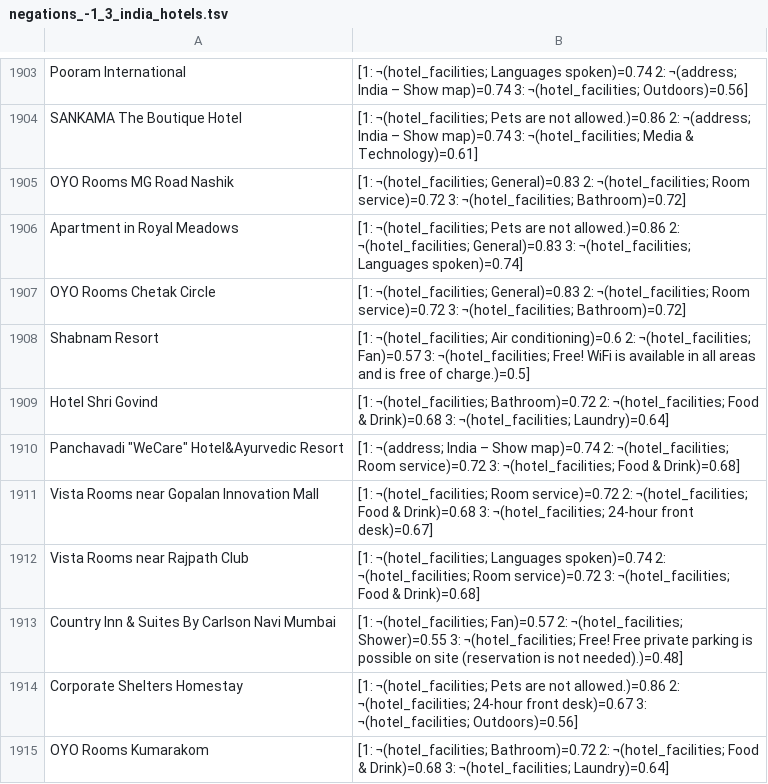
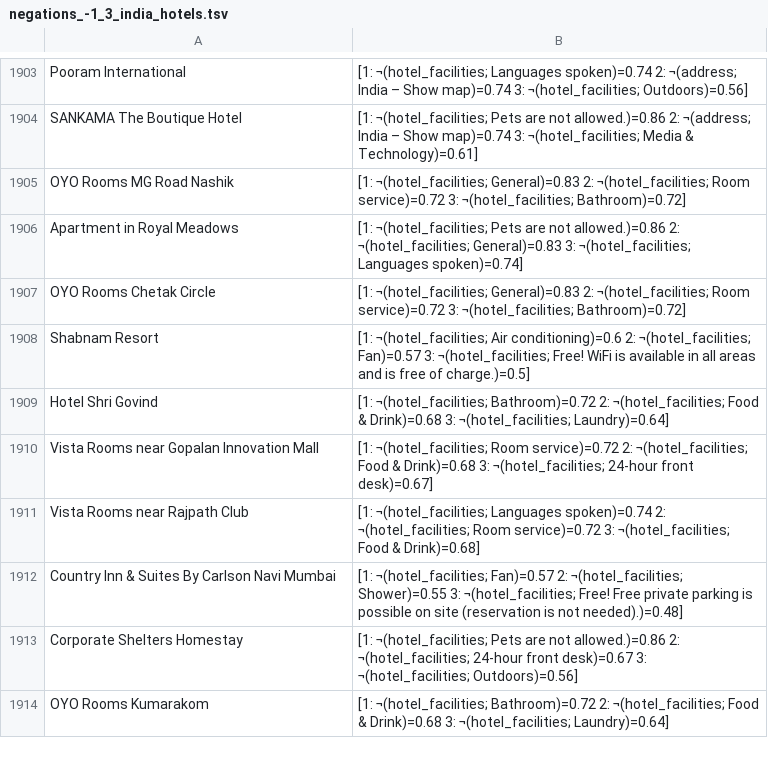
Before and after one commit to HibaArnaout/usefulnegations, a TSV file: v.1/output/negations_-1_3_india_hotels.tsv, drawn as a sheet; only a part is shown, gaps mark what is left out; the diff names each change by its address in the sheet, - before the commit and + after, or states it on an @@ line.

Commit message:
Update negations_-1_3_india_hotels.tsv

```diff
--- a/v.1/output/negations_-1_3_india_hotels.tsv
+++ b/v.1/output/negations_-1_3_india_hotels.tsv
-row 1910: Panchavadi "WeCare" Hotel&Ayurvedic Resort | [1: ¬(address; India – Show map)=0.74 2: ¬(hotel_facilities; Room service)=0.72 3: ¬(hotel_facilities; Food & Drink)=0.68]
```
